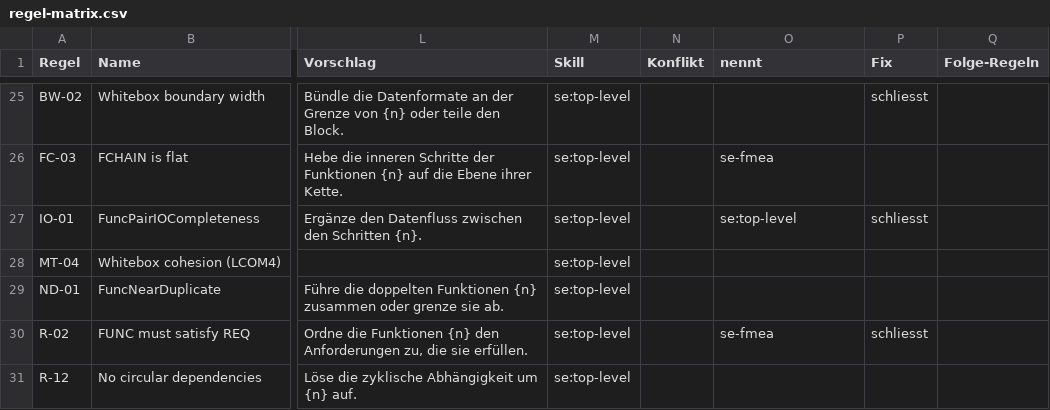
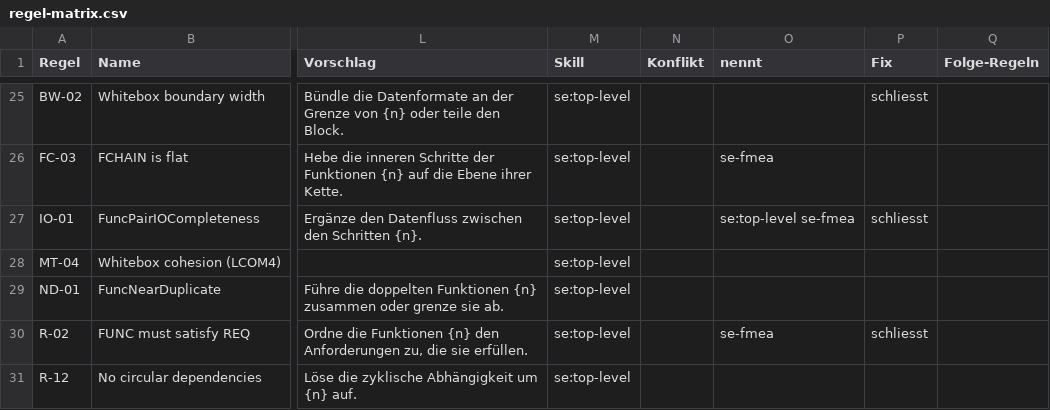
Before and after one commit to andreassigloch/graphcode, a CSV file: docs/views/regel-matrix.csv, drawn as a sheet; only a part is shown, gaps mark what is left out; the diff covers the shown part only; the diff names each change by its address in the sheet, - before the commit and + after, or states it on an @@ line.

```diff
--- a/docs/views/regel-matrix.csv
+++ b/docs/views/regel-matrix.csv
-O27 (nennt): se:top-level
+O27 (nennt): se:top-level se-fmea
```
Also changed, not shown: 1 added row, 1 removed row and 3 edited cells elsewhere in this file, 18 other files.
